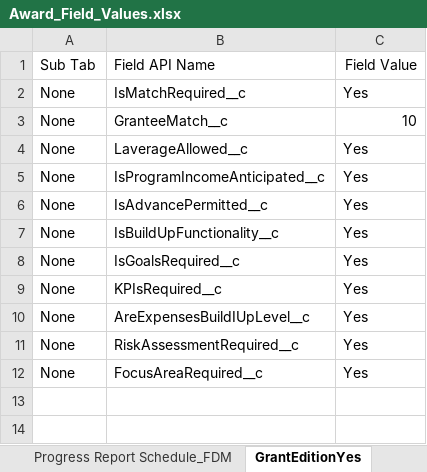
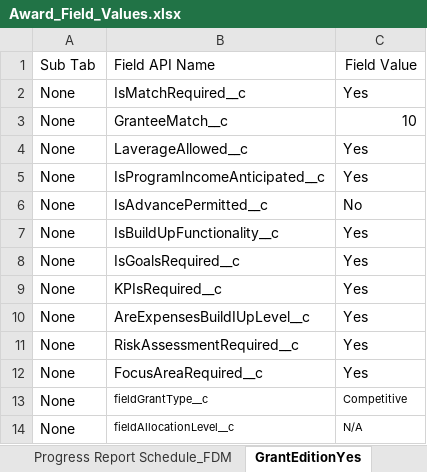
Before and after one commit to DilipHatagale-REISys/govgrants-framework-automation-fw-classic-flows, an Excel workbook: src/main/resources/Award_Field_Values.xlsx, sheet GrantEditionYes, drawn as a sheet; values as stored, in another font and other column widths than the file's, no borders; the diff names each change by its address in the sheet, - before the commit and + after, or states it on an @@ line.

Commit message:
updated for grants

```diff
--- a/src/main/resources/Award_Field_Values.xlsx (sheet GrantEditionYes)
+++ b/src/main/resources/Award_Field_Values.xlsx (sheet GrantEditionYes)
-C6: Yes
+C6: No
+row 13: None | fieldGrantType__c | Competitive
+row 14: None | fieldAllocationLevel__c | N/A
```
Also changed, not shown: sheet Grant_Edition2, sheet Edit3, src/main/resources/DeskReview_Field_Values.xlsx, 8 other files.
